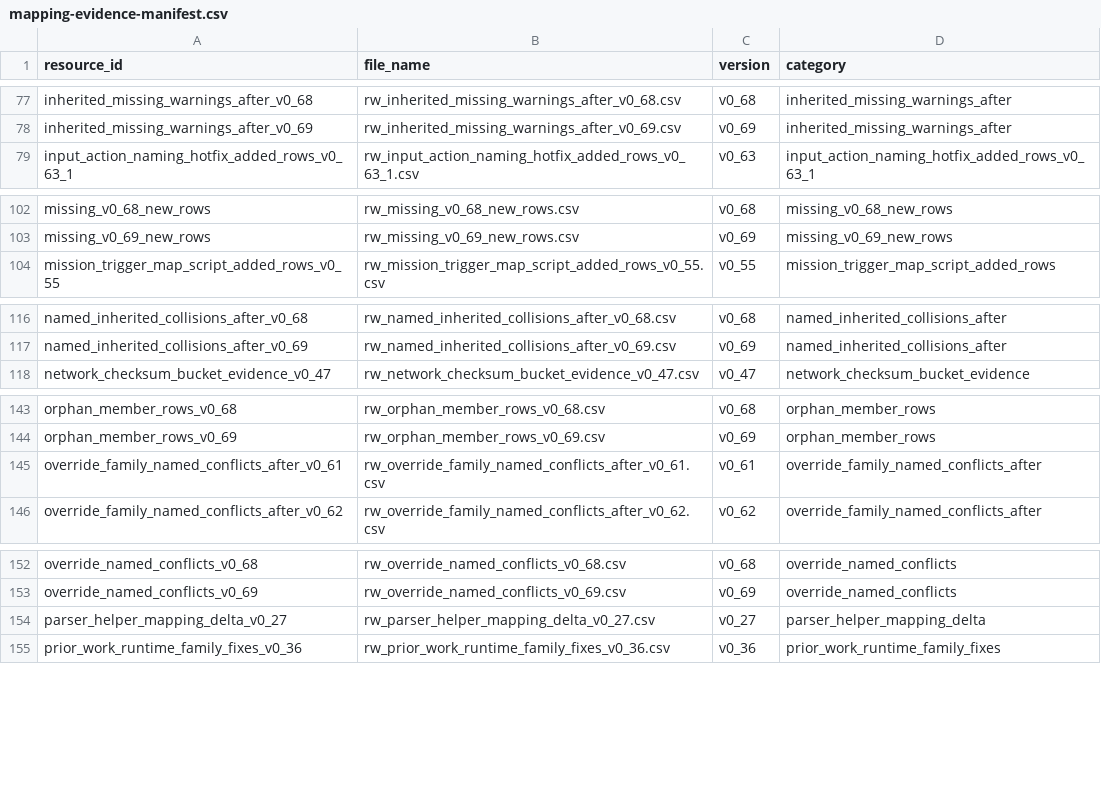
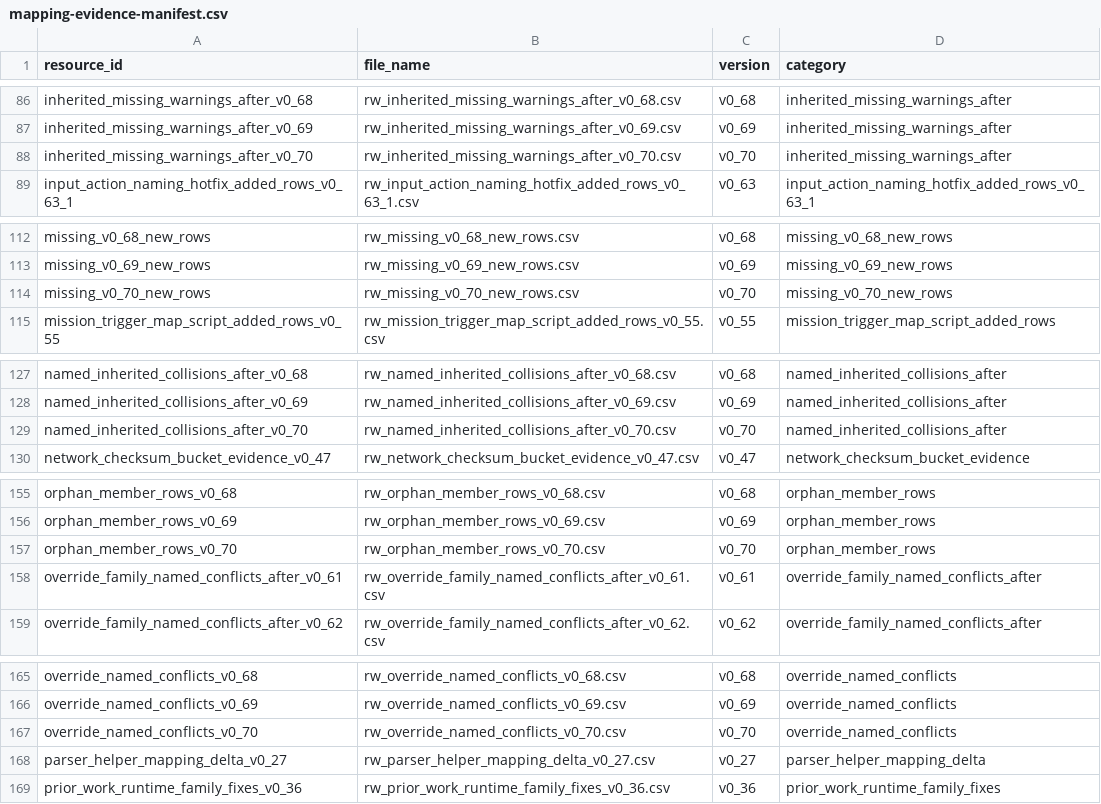
Before and after one commit to DXENDBucket/Rusted-Fabric-Loader, a CSV file: rusted-fabric-api/src/main/resources/rustedfabricapi/mapping/mapping-evidence-manifest.csv, drawn as a sheet; only a part is shown, gaps mark what is left out; the diff covers the shown part only.

```diff
--- a/rusted-fabric-api/src/main/resources/rustedfabricapi/mapping/mapping-evidence-manifest.csv
+++ b/rusted-fabric-api/src/main/resources/rustedfabricapi/mapping/mapping-evidence-manifest.csv
@@ -78,2 +87,3 @@ inherited_missing_warnings_after_v0_68,rw_inherited_missing_warnings_after_v0_68
 inherited_missing_warnings_after_v0_69,rw_inherited_missing_warnings_after_v0_69.csv,v0_69,inherited_missing_warnings_after
+inherited_missing_warnings_after_v0_70,rw_inherited_missing_warnings_after_v0_70.csv,v0_70,inherited_missing_warnings_after
 input_action_naming_hotfix_added_rows_v0_63_1,rw_input_action_naming_hotfix_added_rows_v0_63_1.csv,v0_63,input_action_naming_hotfix_added_rows_v0_63_1
@@ -103,2 +113,3 @@ missing_v0_68_new_rows,rw_missing_v0_68_new_rows.csv,v0_68,missing_v0_68_new_row
 missing_v0_69_new_rows,rw_missing_v0_69_new_rows.csv,v0_69,missing_v0_69_new_rows
+missing_v0_70_new_rows,rw_missing_v0_70_new_rows.csv,v0_70,missing_v0_70_new_rows
 mission_trigger_map_script_added_rows_v0_55,rw_mission_trigger_map_script_added_rows_v0_55.csv,v0_55,mission_trigger_map_script_added_rows
@@ -117,2 +128,3 @@ named_inherited_collisions_after_v0_68,rw_named_inherited_collisions_after_v0_68
 named_inherited_collisions_after_v0_69,rw_named_inherited_collisions_after_v0_69.csv,v0_69,named_inherited_collisions_after
+named_inherited_collisions_after_v0_70,rw_named_inherited_collisions_after_v0_70.csv,v0_70,named_inherited_collisions_after
 network_checksum_bucket_evidence_v0_47,rw_network_checksum_bucket_evidence_v0_47.csv,v0_47,network_checksum_bucket_evidence
@@ -144,2 +156,3 @@ orphan_member_rows_v0_68,rw_orphan_member_rows_v0_68.csv,v0_68,orphan_member_row
 orphan_member_rows_v0_69,rw_orphan_member_rows_v0_69.csv,v0_69,orphan_member_rows
+orphan_member_rows_v0_70,rw_orphan_member_rows_v0_70.csv,v0_70,orphan_member_rows
 override_family_named_conflicts_after_v0_61,rw_override_family_named_conflicts_after_v0_61.csv,v0_61,override_family_named_conflicts_after
@@ -153,2 +166,3 @@ override_named_conflicts_v0_68,rw_override_named_conflicts_v0_68.csv,v0_68,overr
 override_named_conflicts_v0_69,rw_override_named_conflicts_v0_69.csv,v0_69,override_named_conflicts
+override_named_conflicts_v0_70,rw_override_named_conflicts_v0_70.csv,v0_70,override_named_conflicts
 parser_helper_mapping_delta_v0_27,rw_parser_helper_mapping_delta_v0_27.csv,v0_27,parser_helper_mapping_delta
```
Also changed, not shown: 9 added rows elsewhere in this file, 16 other files.
